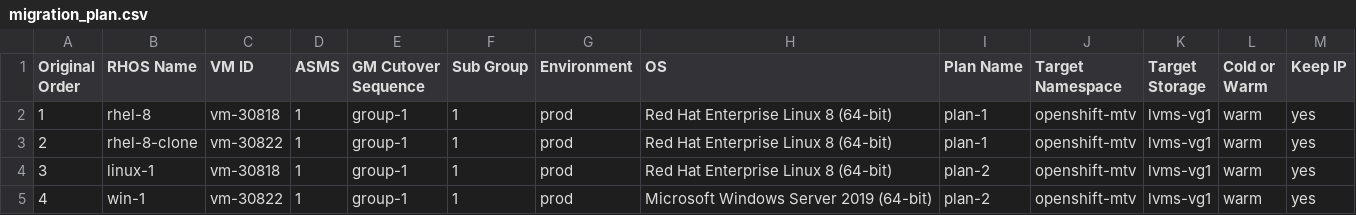
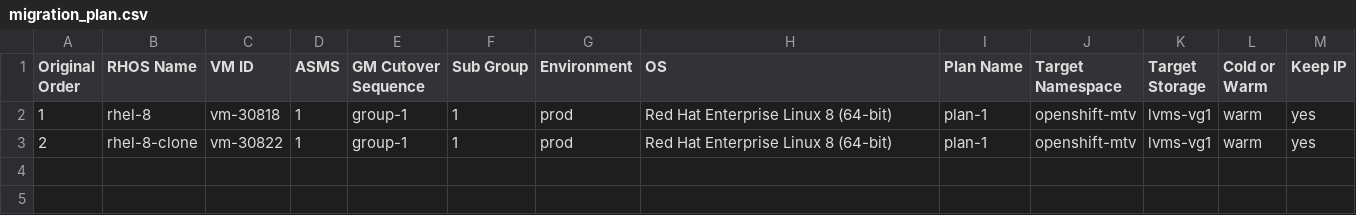
Before and after one commit to jainirajesh/mtvvmwtoopenshift, a CSV file: migration_plan.csv, drawn as a sheet; the diff names each change by its address in the sheet, - before the commit and + after, or states it on an @@ line.

Commit message:
Update migration_plan.csv

```diff
--- a/migration_plan.csv
+++ b/migration_plan.csv
-row 4: 3 | linux-1 | vm-30818 | 1 | group-1 | 1 | prod | Red Hat Enterprise Linux 8 (64-bit) | plan-2 | openshift-mtv | lvms-vg1 | warm | yes
-row 5: 4 | win-1 | vm-30822 | 1 | group-1 | 1 | prod | Microsoft Windows Server 2019 (64-bit) | plan-2 | openshift-mtv | lvms-vg1 | warm | yes
```
